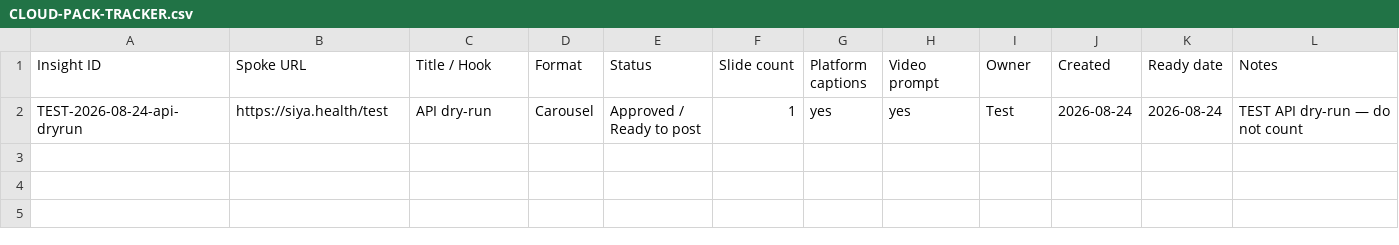
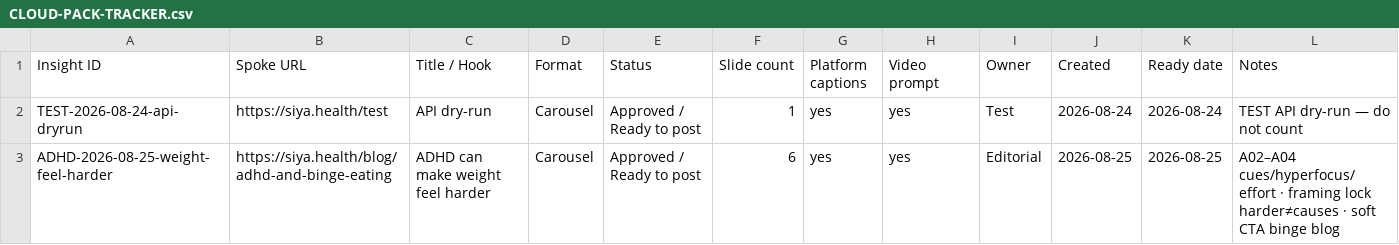
Before and after one commit to snehpandey23/amcare-os, a CSV file: apps/siya-health/brand/04-Content-Tracker/CLOUD-PACK-TRACKER.csv, drawn as a sheet.

```diff
--- a/apps/siya-health/brand/04-Content-Tracker/CLOUD-PACK-TRACKER.csv
+++ b/apps/siya-health/brand/04-Content-Tracker/CLOUD-PACK-TRACKER.csv
@@ -2 +2,2 @@ Insight ID,Spoke URL,Title / Hook,Format,Status,Slide count,Platform captions,Vi
 TEST-2026-08-24-api-dryrun,https://siya.health/test,API dry-run,Carousel,Approved / Ready to post,1,yes,yes,Test,2026-08-24,2026-08-24,TEST API dry-run — do not count
+ADHD-2026-08-25-weight-feel-harder,https://siya.health/blog/adhd-and-binge-eating,ADHD can make weight feel harder,Carousel,Approved / Ready to post,6,yes,yes,Editorial,2026-08-25,2026-08-25,A02–A04 cues/hyperfocus/effort · framing lock harder≠causes · soft CTA binge blog
```
Also changed, not shown: apps/siya-health/brand/04-Content-Tracker/Siya-Content-Tracker-Posts.csv, 44 other files.
